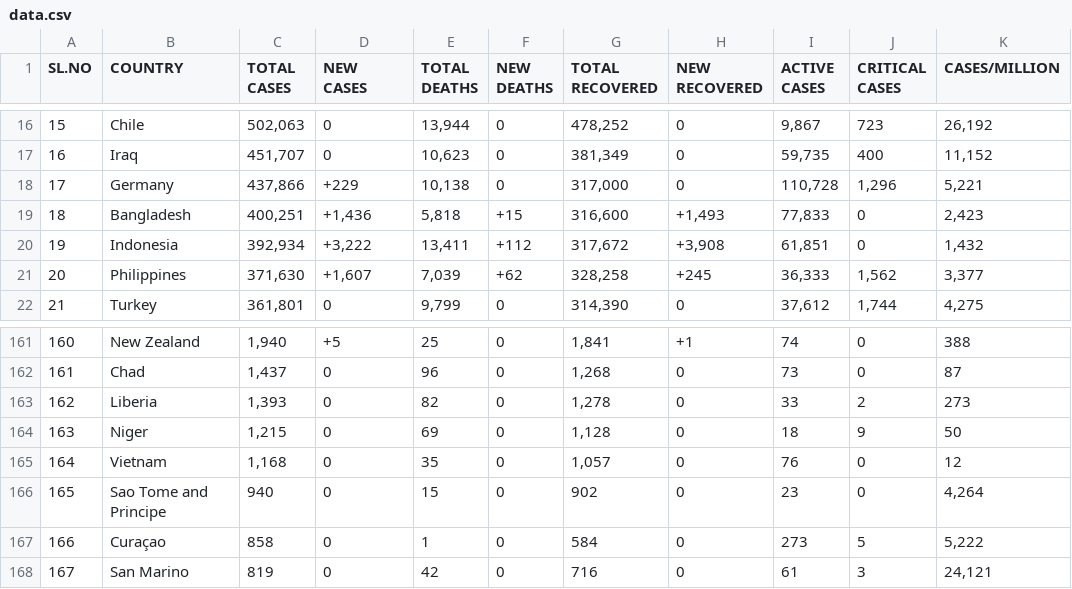
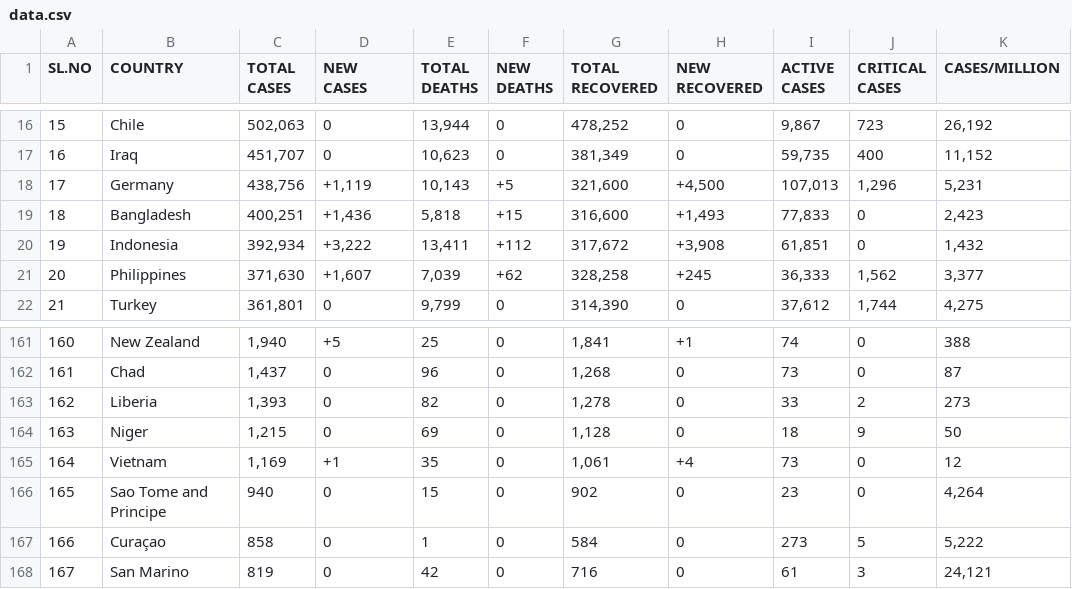
Before and after one commit to deb12378/CV-19, a CSV file: data.csv, drawn as a sheet; only a part is shown, gaps mark what is left out; the diff covers the shown part only; the diff names each change by its address in the sheet, - before the commit and + after, or states it on an @@ line.

```diff
--- a/data.csv
+++ b/data.csv
-C18 (TOTAL CASES): 437,866
+C18 (TOTAL CASES): 438,756
-D18 (NEW CASES): +229
+D18 (NEW CASES): +1,119
-E18 (TOTAL DEATHS): 10,138
+E18 (TOTAL DEATHS): 10,143
-F18 (NEW DEATHS): 0
+F18 (NEW DEATHS): +5
-G18 (TOTAL RECOVERED): 317,000
+G18 (TOTAL RECOVERED): 321,600
-H18 (NEW RECOVERED): 0
+H18 (NEW RECOVERED): +4,500
-I18 (ACTIVE CASES): 110,728
+I18 (ACTIVE CASES): 107,013
-K18 (CASES/MILLION): 5,221
+K18 (CASES/MILLION): 5,231
-C165 (TOTAL CASES): 1,168
+C165 (TOTAL CASES): 1,169
-D165 (NEW CASES): 0
+D165 (NEW CASES): +1
-G165 (TOTAL RECOVERED): 1,057
+G165 (TOTAL RECOVERED): 1,061
-H165 (NEW RECOVERED): 0
+H165 (NEW RECOVERED): +4
-I165 (ACTIVE CASES): 76
+I165 (ACTIVE CASES): 73
```
Also changed, not shown: 1 added row, 1 removed row and 35 edited cells elsewhere in this file.
